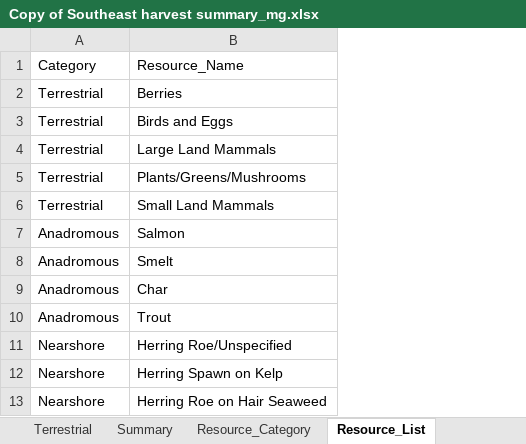
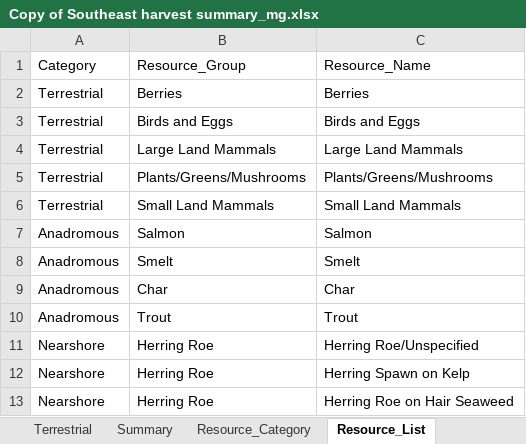
Before and after one commit to mariegutgesell/Wild_Foods, an Excel workbook: data/Foods_From_Forests_data/Copy of Southeast harvest summary_mg.xlsx, sheet Resource_List, drawn as a sheet; only a part is shown; values as stored, in another font and other column widths than the file's, no borders; the diff names each change by its address in the sheet, - before the commit and + after, or states it on an @@ line.

```diff
--- a/data/Foods_From_Forests_data/Copy of Southeast harvest summary_mg.xlsx (sheet Resource_List)
+++ b/data/Foods_From_Forests_data/Copy of Southeast harvest summary_mg.xlsx (sheet Resource_List)
+column B, rows 1-13: Resource_Group | Berries | Birds and Eggs | Large Land Mammals | Plants/Greens/Mushrooms | Small Land Mammals | Salmon | Smelt | Char | Trout | Herring Roe | Herring Roe | Herring Roe
```
Also changed, not shown: 1 other file.
